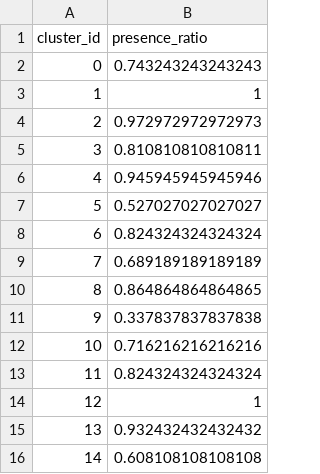
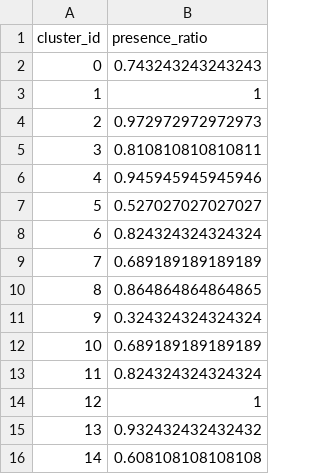
Before and after one commit to Julie-Fabre/bombcell, a TSV file: toy_data/cluster_presence_ratio.tsv, drawn as a sheet.

```diff
--- a/toy_data/cluster_presence_ratio.tsv
+++ b/toy_data/cluster_presence_ratio.tsv
@@ -10,4 +10,4 @@ cluster_id	presence_ratio
 8	0.864864864864865
-9	0.337837837837838
-10	0.716216216216216
+9	0.324324324324324
+10	0.689189189189189
 11	0.824324324324324
```
Also changed, not shown: toy_data/cluster_percentage_spikes_missing.tsv, 8 other files.
